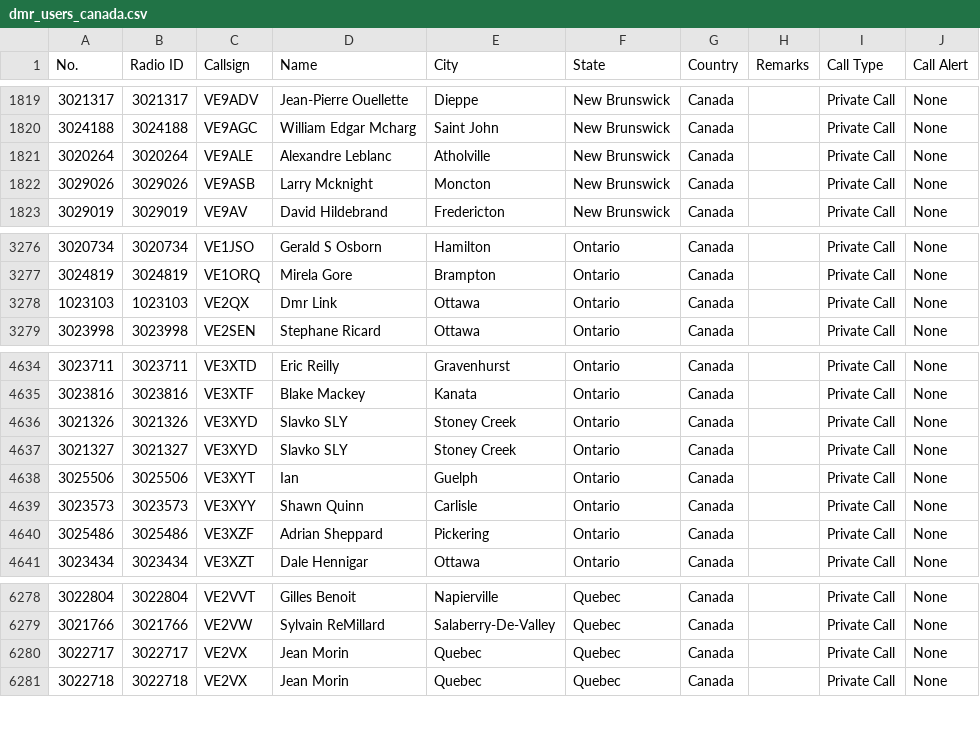
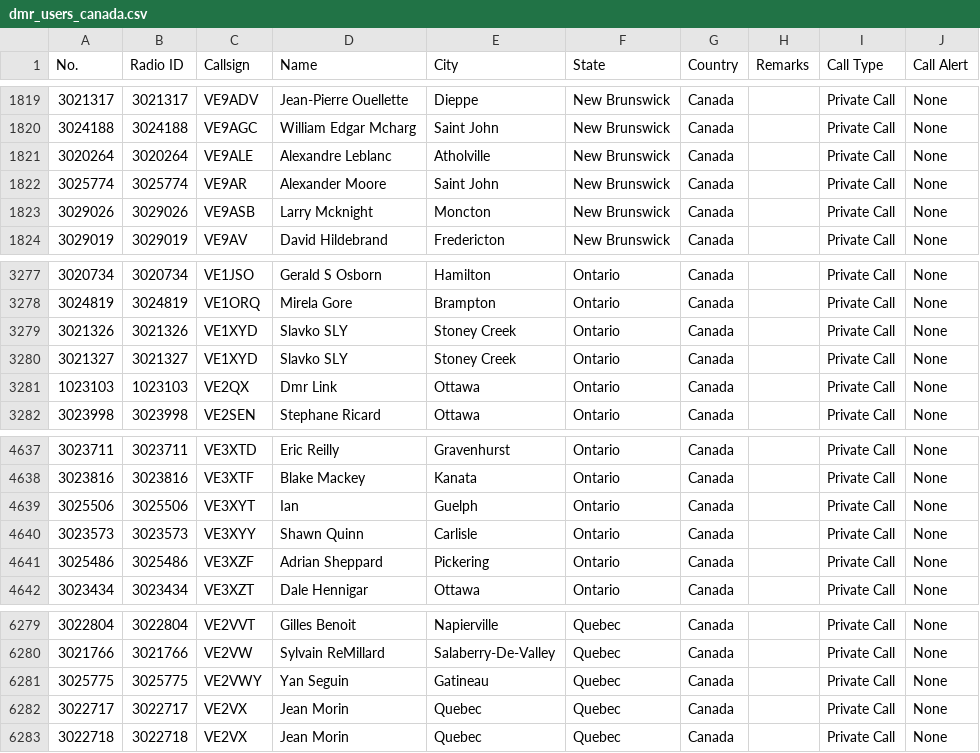
Before and after one commit to CraigHead/Anytone-DMR-Users, a CSV file: dmr_users_canada.csv, drawn as a sheet; only a part is shown, gaps mark what is left out.

Commit message:
Updated DMR User List 20240909.1

```diff
--- a/dmr_users_canada.csv
+++ b/dmr_users_canada.csv
@@ -1821,2 +1821,3 @@
 "3020264","3020264","VE9ALE","Alexandre Leblanc","Atholville","New Brunswick","Canada","","Private Call","None"
+"3025774","3025774","VE9AR","Alexander Moore","Saint John","New Brunswick","Canada","","Private Call","None"
 "3029026","3029026","VE9ASB","Larry Mcknight","Moncton","New Brunswick","Canada","","Private Call","None"
@@ -3277,2 +3278,4 @@
 "3024819","3024819","VE1ORQ","Mirela Gore","Brampton","Ontario","Canada","","Private Call","None"
+"3021326","3021326","VE1XYD","Slavko SLY","Stoney Creek","Ontario","Canada","","Private Call","None"
+"3021327","3021327","VE1XYD","Slavko SLY","Stoney Creek","Ontario","Canada","","Private Call","None"
 "1023103","1023103","VE2QX","Dmr Link","Ottawa","Ontario","Canada","","Private Call","None"
@@ -4635,4 +4638,2 @@
 "3023816","3023816","VE3XTF","Blake Mackey","Kanata","Ontario","Canada","","Private Call","None"
-"3021326","3021326","VE3XYD","Slavko SLY","Stoney Creek","Ontario","Canada","","Private Call","None"
-"3021327","3021327","VE3XYD","Slavko SLY","Stoney Creek","Ontario","Canada","","Private Call","None"
 "3025506","3025506","VE3XYT","Ian ","Guelph","Ontario","Canada","","Private Call","None"
@@ -6279,2 +6280,3 @@
 "3021766","3021766","VE2VW","Sylvain ReMillard","Salaberry-De-Valley","Quebec","Canada","","Private Call","None"
+"3025775","3025775","VE2VWY","Yan Seguin","Gatineau","Quebec","Canada","","Private Call","None"
 "3022717","3022717","VE2VX","Jean Morin","Quebec","Quebec","Canada","","Private Call","None"
```
